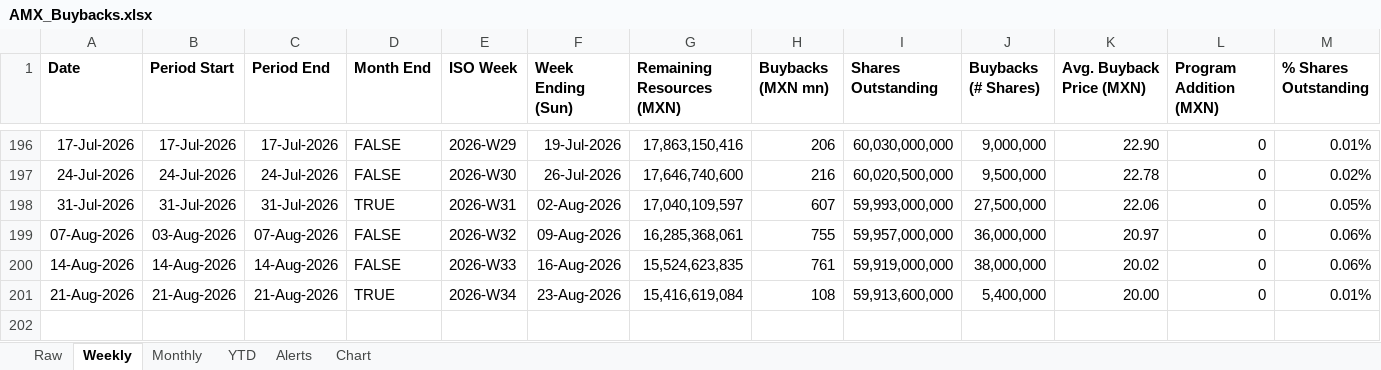
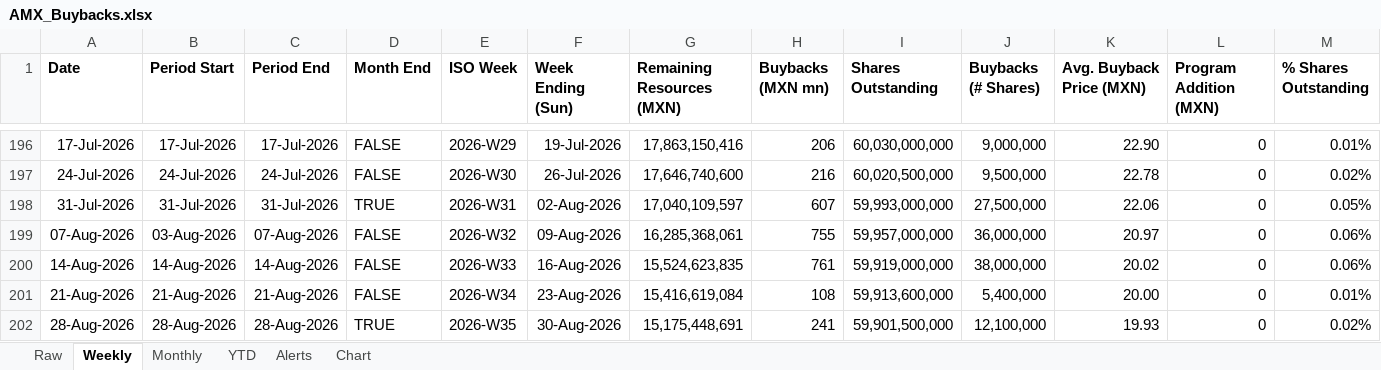
Before and after one commit to rafaelxoliver4-art/amx-buyback-tracker, an Excel workbook: output/AMX_Buybacks.xlsx, sheet Weekly, drawn as a sheet; only a part is shown, gaps mark what is left out; values as stored, in another font and other column widths than the file's, no borders; rows hold the shown columns only; the diff names each change by its address in the sheet, - before the commit and + after, or states it on an @@ line.

```diff
--- a/output/AMX_Buybacks.xlsx (sheet Weekly)
+++ b/output/AMX_Buybacks.xlsx (sheet Weekly)
-D201 (Month End): TRUE
+D201 (Month End): FALSE
+row 202: 28-Aug-2026 | 28-Aug-2026 | 28-Aug-2026 | TRUE | 2026-W35 | 30-Aug-2026 | 15,175,448,691 | 241 | 59,901,500,000 | 12,100,000 | 19.93 | 0 | 0.02%
```
Also changed, not shown: sheet Monthly, sheet Raw, sheet YTD, sheet Alerts, 4 other files.
